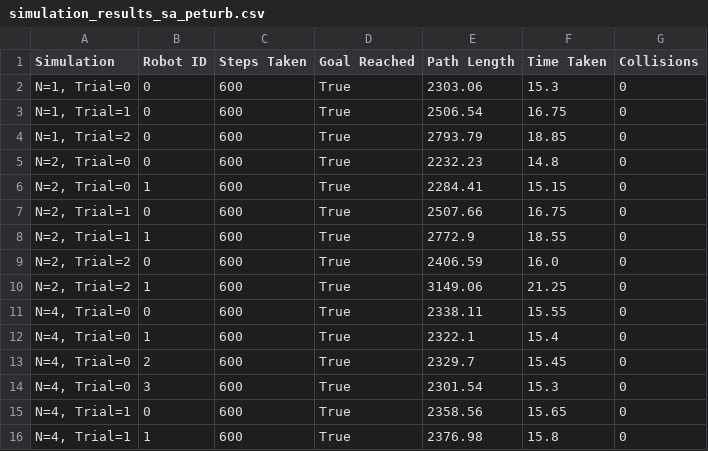
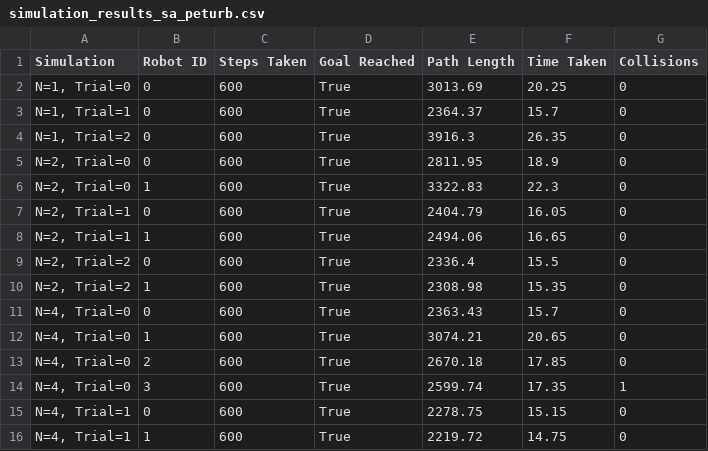
Before and after one commit to BRIANMMARI10/MultiRobot-PotentialField-SA, a CSV file: simulation_results_sa_peturb.csv, drawn as a sheet; only a part is shown; the diff covers the shown part only.

```diff
--- a/simulation_results_sa_peturb.csv
+++ b/simulation_results_sa_peturb.csv
@@ -1,16 +1,16 @@
 Simulation,Robot ID,Steps Taken,Goal Reached,Path Length,Time Taken,Collisions
-"N=1, Trial=0",0,600,True,2303.06,15.3,0
-"N=1, Trial=1",0,600,True,2506.54,16.75,0
-"N=1, Trial=2",0,600,True,2793.79,18.85,0
-"N=2, Trial=0",0,600,True,2232.23,14.8,0
-"N=2, Trial=0",1,600,True,2284.41,15.15,0
-"N=2, Trial=1",0,600,True,2507.66,16.75,0
-"N=2, Trial=1",1,600,True,2772.9,18.55,0
-"N=2, Trial=2",0,600,True,2406.59,16.0,0
-"N=2, Trial=2",1,600,True,3149.06,21.25,0
-"N=4, Trial=0",0,600,True,2338.11,15.55,0
-"N=4, Trial=0",1,600,True,2322.1,15.4,0
-"N=4, Trial=0",2,600,True,2329.7,15.45,0
-"N=4, Trial=0",3,600,True,2301.54,15.3,0
-"N=4, Trial=1",0,600,True,2358.56,15.65,0
-"N=4, Trial=1",1,600,True,2376.98,15.8,0
+"N=1, Trial=0",0,600,True,3013.69,20.25,0
+"N=1, Trial=1",0,600,True,2364.37,15.7,0
+"N=1, Trial=2",0,600,True,3916.3,26.35,0
+"N=2, Trial=0",0,600,True,2811.95,18.9,0
+"N=2, Trial=0",1,600,True,3322.83,22.3,0
+"N=2, Trial=1",0,600,True,2404.79,16.05,0
+"N=2, Trial=1",1,600,True,2494.06,16.65,0
+"N=2, Trial=2",0,600,True,2336.4,15.5,0
+"N=2, Trial=2",1,600,True,2308.98,15.35,0
+"N=4, Trial=0",0,600,True,2363.43,15.7,0
+"N=4, Trial=0",1,600,True,3074.21,20.65,0
+"N=4, Trial=0",2,600,True,2670.18,17.85,0
+"N=4, Trial=0",3,600,True,2599.74,17.35,1
+"N=4, Trial=1",0,600,True,2278.75,15.15,0
+"N=4, Trial=1",1,600,True,2219.72,14.75,0
```
Also changed, not shown: 158 edited cells elsewhere in this file, simulation_results_sa.csv, 32 other files.
